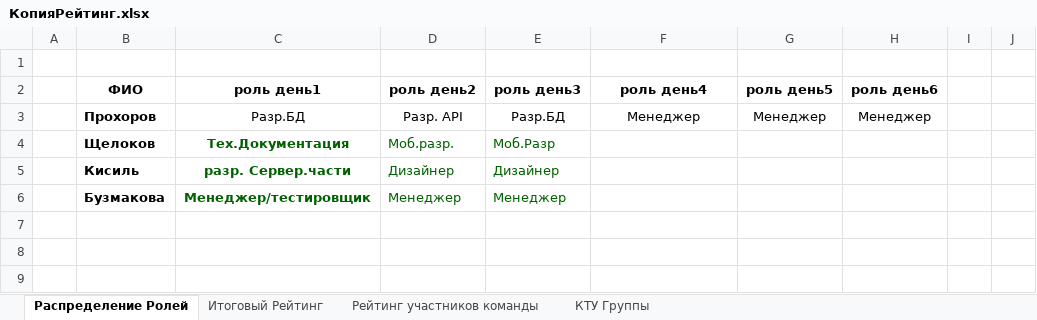
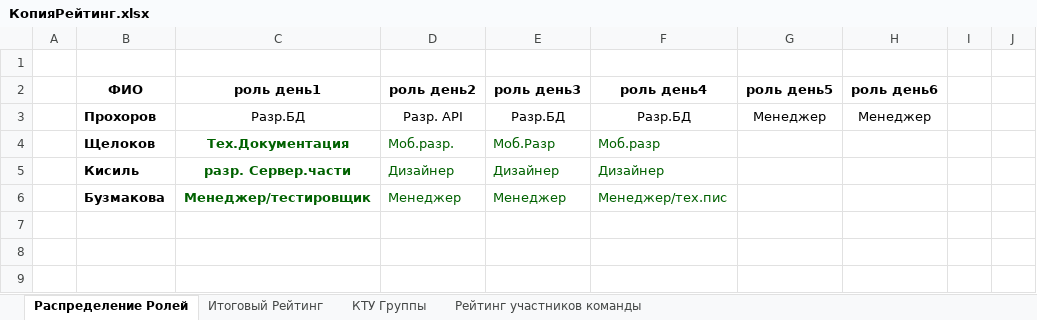
Before and after one commit to MEGADARKKILLA/abube_zakazi, an Excel workbook: КопияРейтинг.xlsx, sheet Распределение Ролей, drawn as a sheet; only a part is shown; values as stored, in another font and other column widths than the file's, no borders; the diff names each change by its address in the sheet, - before the commit and + after, or states it on an @@ line.

```diff
--- a/КопияРейтинг.xlsx (sheet Распределение Ролей)
+++ b/КопияРейтинг.xlsx (sheet Распределение Ролей)
@@ sheet tab order changed: Распределение Ролей | Итоговый Рейтинг | КТУ Группы | Рейтинг участников команды @@
-F3 (роль день4): Менеджер
+F3 (роль день4): Разр.БД
-F4 (роль день4): (empty)
+F4 (роль день4): Моб.разр
-F5 (роль день4): (empty)
+F5 (роль день4): Дизайнер
-F6 (роль день4): (empty)
+F6 (роль день4): Менеджер/тех.пис
```
Also changed, not shown: sheet Итоговый Рейтинг, sheet Рейтинг участников команды, 17 other files.
